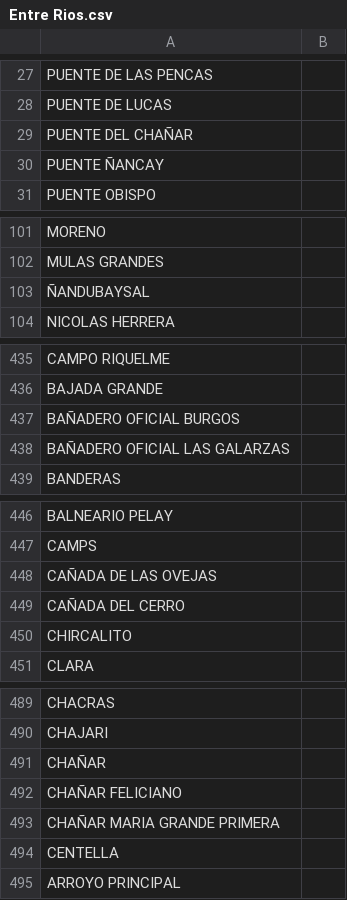
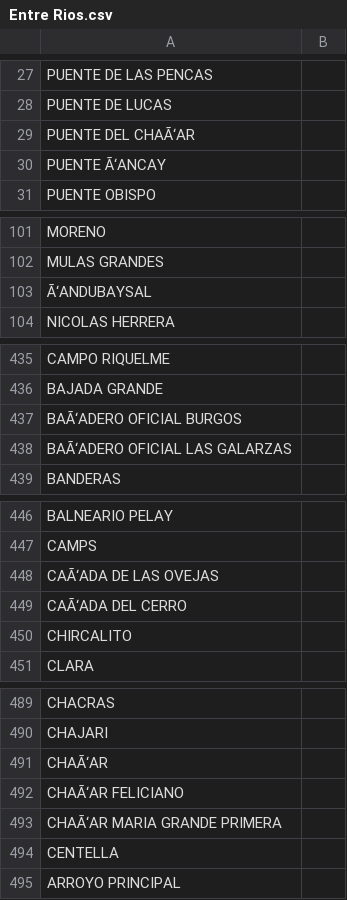
Before and after one commit to costadonifabricio/Trabajo_Pr-ctico_N2, a CSV file: provincias/Entre Rios.csv, drawn as a sheet; only a part is shown, gaps mark what is left out; the diff covers the shown part only; the diff names each change by its address in the sheet, - before the commit and + after, or states it on an @@ line.

```diff
--- a/provincias/Entre Rios.csv
+++ b/provincias/Entre Rios.csv
-A29: PUENTE DEL CHAÑAR
+A29: PUENTE DEL CHAÃ‘AR
-A30: PUENTE ÑANCAY
+A30: PUENTE Ã‘ANCAY
-A103: ÑANDUBAYSAL
+A103: Ã‘ANDUBAYSAL
-A437: BAÑADERO OFICIAL BURGOS
+A437: BAÃ‘ADERO OFICIAL BURGOS
-A438: BAÑADERO OFICIAL LAS GALARZAS
+A438: BAÃ‘ADERO OFICIAL LAS GALARZAS
-A448: CAÑADA DE LAS OVEJAS
+A448: CAÃ‘ADA DE LAS OVEJAS
-A449: CAÑADA DEL CERRO
+A449: CAÃ‘ADA DEL CERRO
-A491: CHAÑAR
+A491: CHAÃ‘AR
-A492: CHAÑAR FELICIANO
+A492: CHAÃ‘AR FELICIANO
-A493: CHAÑAR MARIA GRANDE PRIMERA
+A493: CHAÃ‘AR MARIA GRANDE PRIMERA
```
Also changed, not shown: 8 edited cells elsewhere in this file, provincias/Catamarca.csv, provincias/Corrientes.csv, 22 other files.
